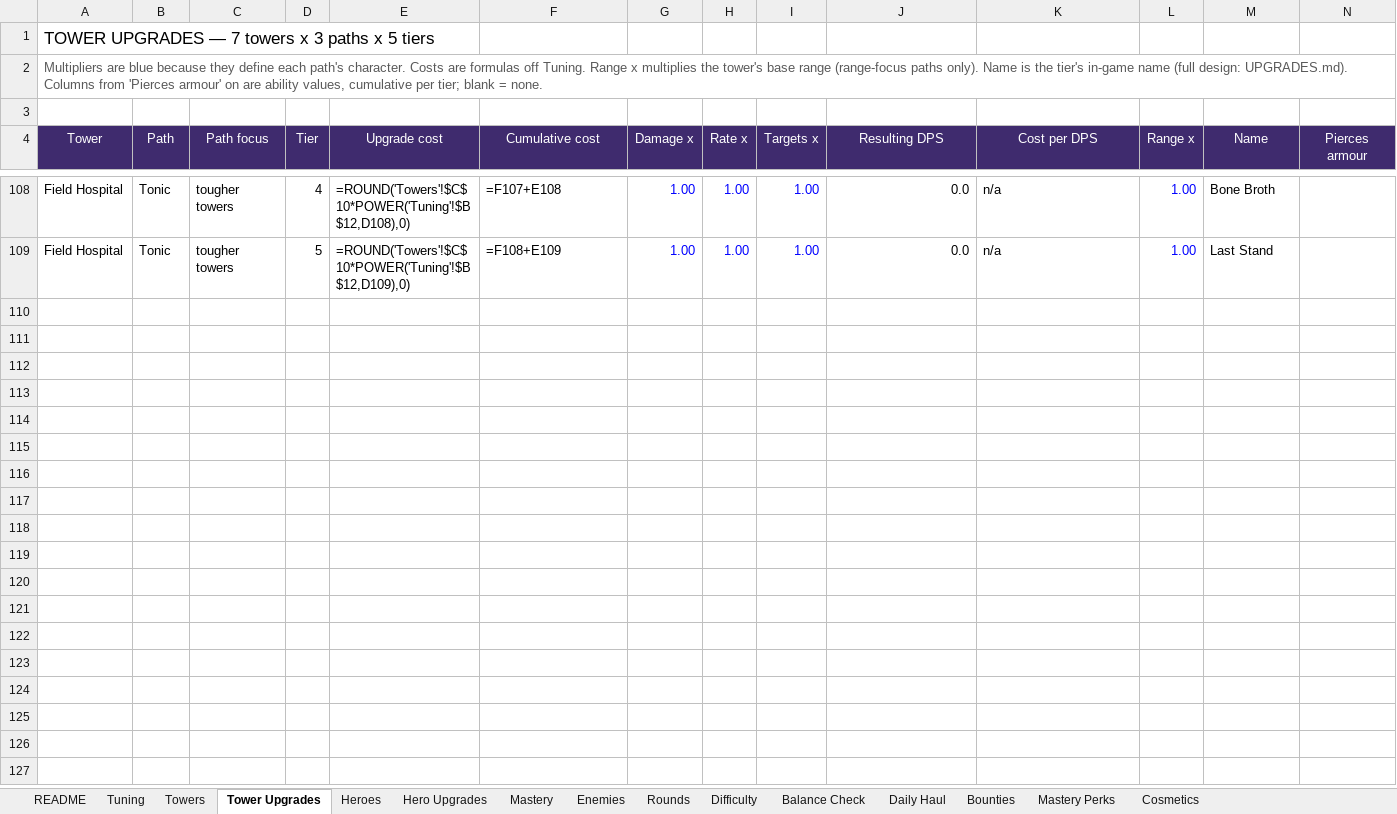
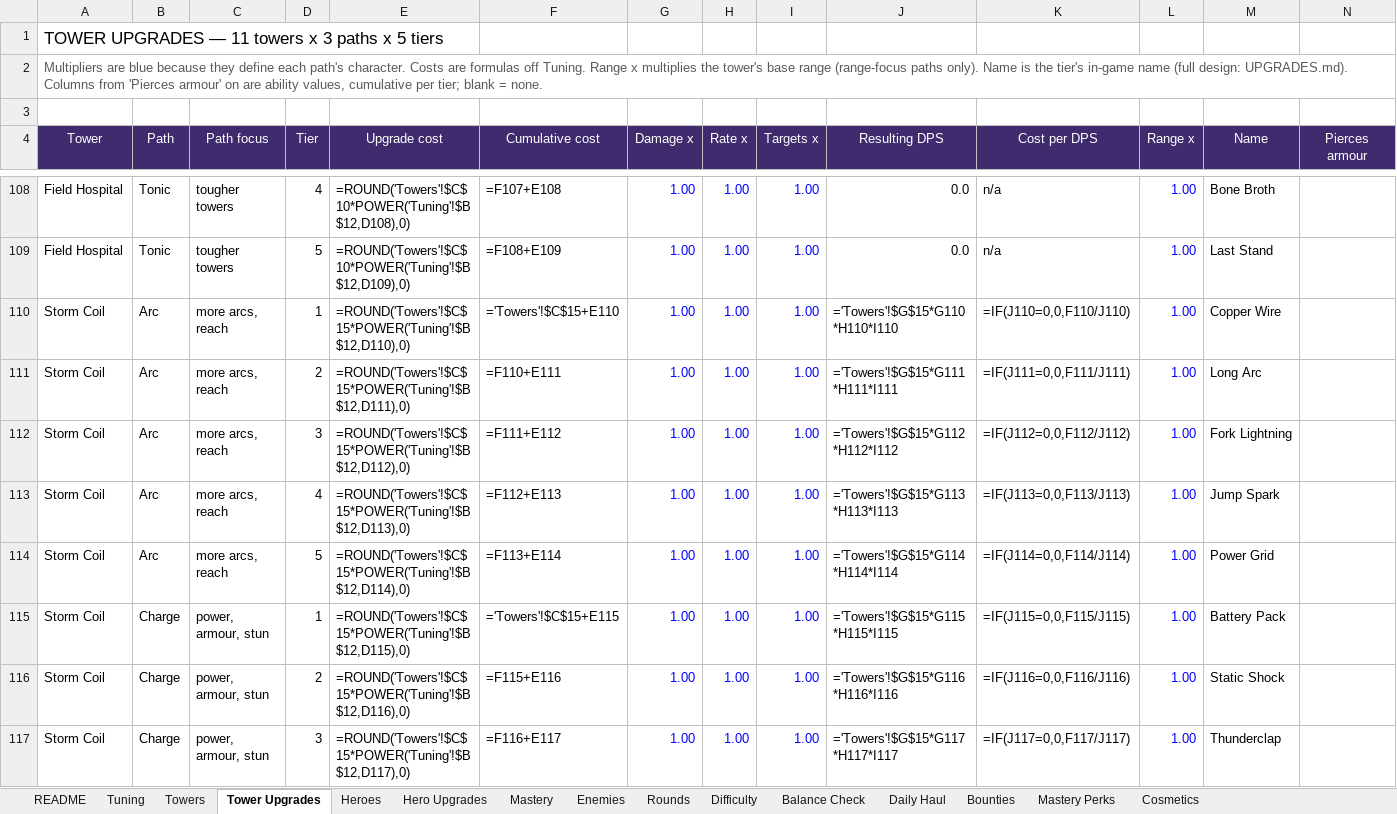
Before and after one commit to BigJover/storm-split, an Excel workbook: Storm-Split-Balance.xlsx, sheet Tower Upgrades, drawn as a sheet; only a part is shown, gaps mark what is left out; values as stored, in another font and other column widths than the file's, no borders; formulas without a stored value are shown as written; rows hold the shown columns only; the diff covers the shown part only; the diff names each change by its address in the sheet, - before the commit and + after, or states it on an @@ line.

```diff
--- a/Storm-Split-Balance.xlsx (sheet Tower Upgrades)
+++ b/Storm-Split-Balance.xlsx (sheet Tower Upgrades)
-A1 (Tower): …UPGRADES — 7 towers x…
+A1 (Tower): …UPGRADES — 11 towers x…
+row 110: Storm Coil | Arc | more arcs, reach | 1 | =ROUND('Towers'!$C$15*POWER('Tuning'!$B$12,D110),0) | ='Towers'!$C$15+E110 | 1.00 | 1.00 | 1.00 | ='Towers'!$G$15*G110*H110*I110 | =IF(J110=0,0,F110/J110) | 1.00 | Copper Wire
+row 111: Storm Coil | Arc | more arcs, reach | 2 | =ROUND('Towers'!$C$15*POWER('Tuning'!$B$12,D111),0) | =F110+E111 | 1.00 | 1.00 | 1.00 | ='Towers'!$G$15*G111*H111*I111 | =IF(J111=0,0,F111/J111) | 1.00 | Long Arc
+row 112: Storm Coil | Arc | more arcs, reach | 3 | =ROUND('Towers'!$C$15*POWER('Tuning'!$B$12,D112),0) | =F111+E112 | 1.00 | 1.00 | 1.00 | ='Towers'!$G$15*G112*H112*I112 | =IF(J112=0,0,F112/J112) | 1.00 | Fork Lightning
+row 113: Storm Coil | Arc | more arcs, reach | 4 | =ROUND('Towers'!$C$15*POWER('Tuning'!$B$12,D113),0) | =F112+E113 | 1.00 | 1.00 | 1.00 | ='Towers'!$G$15*G113*H113*I113 | =IF(J113=0,0,F113/J113) | 1.00 | Jump Spark
+row 114: Storm Coil | Arc | more arcs, reach | 5 | =ROUND('Towers'!$C$15*POWER('Tuning'!$B$12,D114),0) | =F113+E114 | 1.00 | 1.00 | 1.00 | ='Towers'!$G$15*G114*H114*I114 | =IF(J114=0,0,F114/J114) | 1.00 | Power Grid
+row 115: Storm Coil | Charge | power, armour, stun | 1 | =ROUND('Towers'!$C$15*POWER('Tuning'!$B$12,D115),0) | ='Towers'!$C$15+E115 | 1.00 | 1.00 | 1.00 | ='Towers'!$G$15*G115*H115*I115 | =IF(J115=0,0,F115/J115) | 1.00 | Battery Pack
+row 116: Storm Coil | Charge | power, armour, stun | 2 | =ROUND('Towers'!$C$15*POWER('Tuning'!$B$12,D116),0) | =F115+E116 | 1.00 | 1.00 | 1.00 | ='Towers'!$G$15*G116*H116*I116 | =IF(J116=0,0,F116/J116) | 1.00 | Static Shock
+row 117: Storm Coil | Charge | power, armour, stun | 3 | =ROUND('Towers'!$C$15*POWER('Tuning'!$B$12,D117),0) | =F116+E117 | 1.00 | 1.00 | 1.00 | ='Towers'!$G$15*G117*H117*I117 | =IF(J117=0,0,F117/J117) | 1.00 | Thunderclap
```
Also changed, not shown: 52 added rows elsewhere in this sheet, sheet Towers, sheet Tuning, 17 other files.
